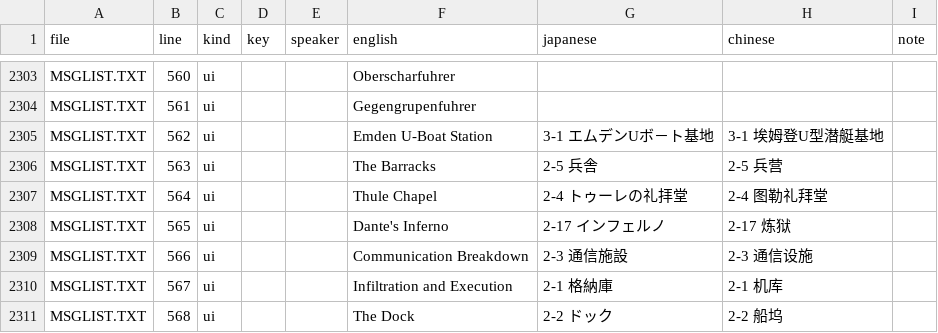
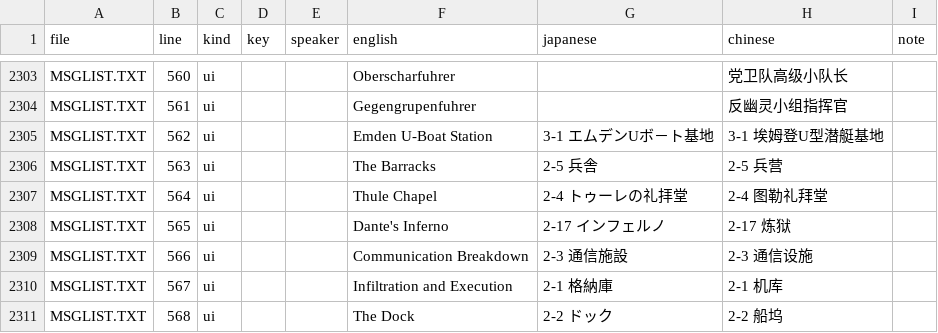
Before and after one commit to jyh9521/BloodRayne_CN, a TSV file: translations/text_jp.tsv, drawn as a sheet; only a part is shown, gaps mark what is left out; the diff covers the shown part only; the diff names each change by its address in the sheet, - before the commit and + after, or states it on an @@ line.

```diff
--- a/translations/text_jp.tsv
+++ b/translations/text_jp.tsv
-H2303 (chinese): (empty)
+H2303 (chinese): 党卫队高级小队长
-H2304 (chinese): (empty)
+H2304 (chinese): 反幽灵小组指挥官
```
Also changed, not shown: 27 edited cells elsewhere in this file, translations/text_en.tsv.
